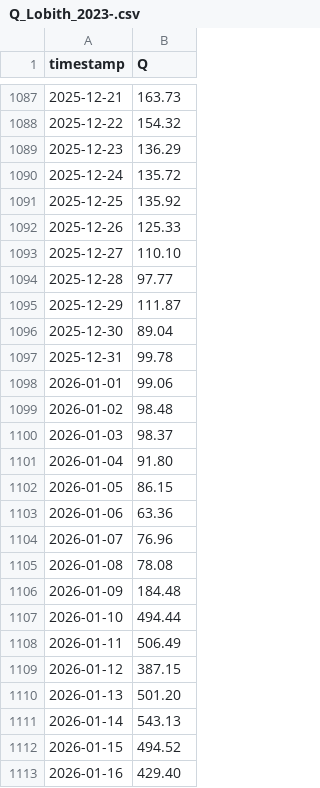
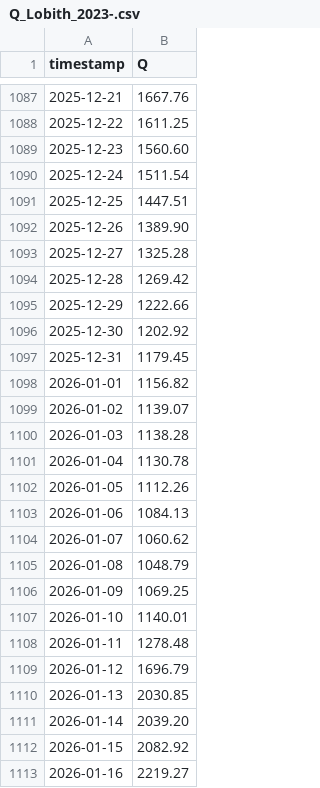
Before and after one commit to mvandenbrink-git/lobith, a CSV file: data/Q_Lobith_2023-.csv, drawn as a sheet; only a part is shown, gaps mark what is left out; the diff covers the shown part only.

```diff
--- a/data/Q_Lobith_2023-.csv
+++ b/data/Q_Lobith_2023-.csv
@@ -1087,27 +1087,27 @@ timestamp,Q
-2025-12-21,163.73
-2025-12-22,154.32
-2025-12-23,136.29
-2025-12-24,135.72
-2025-12-25,135.92
-2025-12-26,125.33
-2025-12-27,110.10
-2025-12-28,97.77
-2025-12-29,111.87
-2025-12-30,89.04
-2025-12-31,99.78
-2026-01-01,99.06
-2026-01-02,98.48
-2026-01-03,98.37
-2026-01-04,91.80
-2026-01-05,86.15
-2026-01-06,63.36
-2026-01-07,76.96
-2026-01-08,78.08
-2026-01-09,184.48
-2026-01-10,494.44
-2026-01-11,506.49
-2026-01-12,387.15
-2026-01-13,501.20
-2026-01-14,543.13
-2026-01-15,494.52
-2026-01-16,429.40
+2025-12-21,1667.76
+2025-12-22,1611.25
+2025-12-23,1560.60
+2025-12-24,1511.54
+2025-12-25,1447.51
+2025-12-26,1389.90
+2025-12-27,1325.28
+2025-12-28,1269.42
+2025-12-29,1222.66
+2025-12-30,1202.92
+2025-12-31,1179.45
+2026-01-01,1156.82
+2026-01-02,1139.07
+2026-01-03,1138.28
+2026-01-04,1130.78
+2026-01-05,1112.26
+2026-01-06,1084.13
+2026-01-07,1060.62
+2026-01-08,1048.79
+2026-01-09,1069.25
+2026-01-10,1140.01
+2026-01-11,1278.48
+2026-01-12,1696.79
+2026-01-13,2030.85
+2026-01-14,2039.20
+2026-01-15,2082.92
+2026-01-16,2219.27
```
Also changed, not shown: 8 added rows and 81 edited cells elsewhere in this file, 15 other files.
